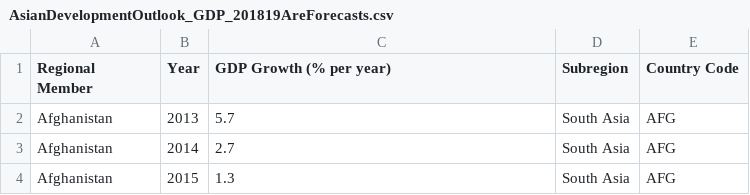
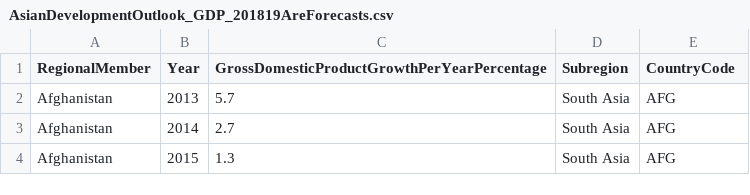
Before and after one commit to avisionh/dashboard-asian-economies, a CSV file: data/AsianDevelopmentOutlook_GDP_201819AreForecasts.csv, drawn as a sheet; only a part is shown.

```diff
--- a/data/AsianDevelopmentOutlook_GDP_201819AreForecasts.csv
+++ b/data/AsianDevelopmentOutlook_GDP_201819AreForecasts.csv
@@ -1,2 +1,2 @@
-Regional Member,Year,GDP Growth (% per year),Subregion,Country Code
+RegionalMember,Year,GrossDomesticProductGrowthPerYearPercentage,Subregion,CountryCode
 Afghanistan,2013,5.7,South Asia,AFG
```
Also changed, not shown: data/ADO_ExchangeRates_2018.csv, data/ADO_ExternalDebtOutstanding_2018.csv, 4 other files.
